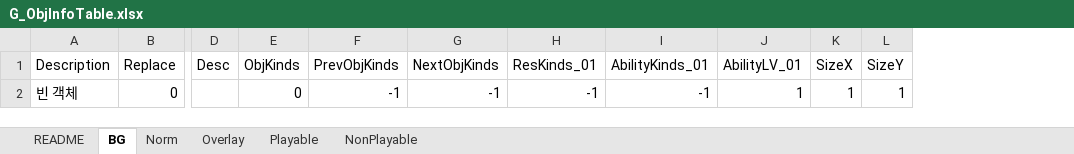
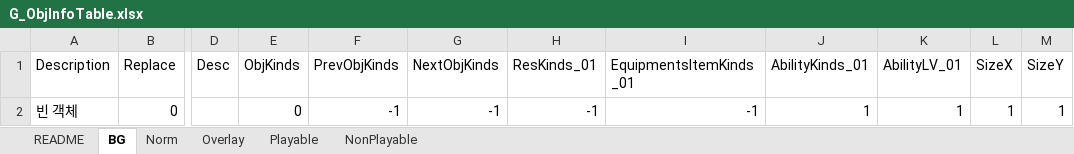
Before and after one commit to devmodle/0300000201.module_unity, an Excel workbook: Tables/G_ObjInfoTable.xlsx, sheet BG, drawn as a sheet; only a part is shown, gaps mark what is left out; values as stored, in another font and other column widths than the file's, no borders; charts and pictures not drawn; addresses are those after the commit; the diff names each change by its address in the sheet, - before the commit and + after, or states it on an @@ line.

```diff
--- a/Tables/G_ObjInfoTable.xlsx (sheet BG)
+++ b/Tables/G_ObjInfoTable.xlsx (sheet BG)
+column I (EquipmentsItemKinds_01), row 2: -1
-J2 (AbilityKinds_01): -1
+J2 (AbilityKinds_01): 1
```
Also changed, not shown: sheet Overlay, sheet NonPlayable, sheet Norm, sheet Playable, Tables/A/G_EpisodeInfoTable.xlsx, Tables/B/G_EpisodeInfoTable.xlsx, 38 other files.
